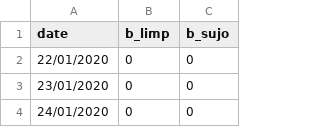
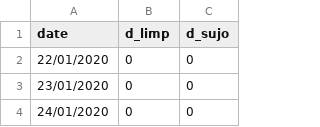
Before and after one commit to CCJ1337/ICSS, a CSV file: bral.csv, drawn as a sheet; only a part is shown.

Commit message:
Update bral.csv

```diff
--- a/bral.csv
+++ b/bral.csv
@@ -1,2 +1,2 @@
-date,b_limp,b_sujo
+date,d_limp,d_sujo
 22/01/2020,0,0
```
